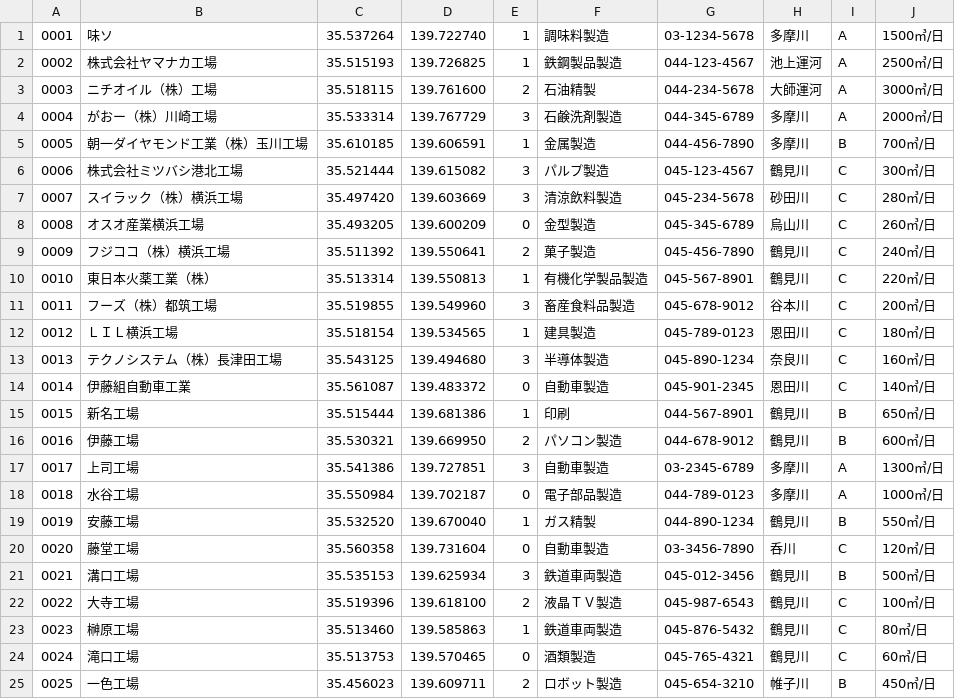
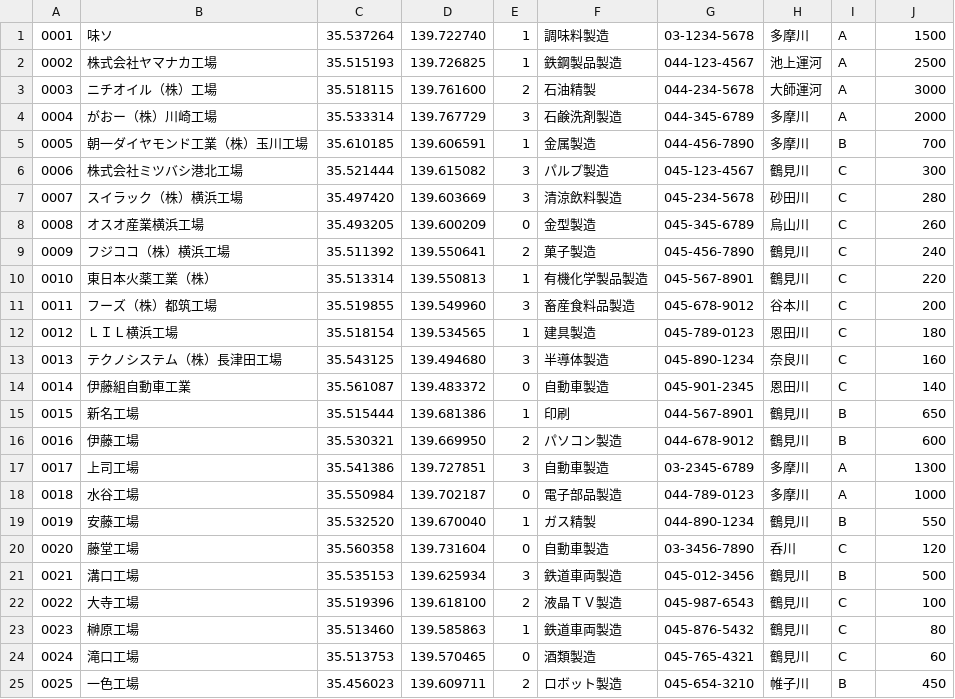
Before and after one commit to jou4/calpoly2017, a CSV file: kojo_data.csv, drawn as a sheet.

Commit message:
Fuctory data update

```diff
--- a/kojo_data.csv
+++ b/kojo_data.csv
@@ -1,25 +1,25 @@
-0001,味ソ,35.537264,139.722740,1,調味料製造,03-1234-5678,多摩川,A,1500㎥/日
-0002,株式会社ヤマナカ工場,35.515193,139.726825,1,鉄鋼製品製造,044-123-4567,池上運河,A,2500㎥/日
-0003,ニチオイル（株）工場,35.518115,139.761600,2,石油精製,044-234-5678,大師運河,A,3000㎥/日
-0004,がおー（株）川崎工場,35.533314,139.767729,3,石鹸洗剤製造,044-345-6789,多摩川,A,2000㎥/日
-0005,朝一ダイヤモンド工業（株）玉川工場,35.610185,139.606591,1,金属製造,044-456-7890,多摩川,B,700㎥/日
-0006,株式会社ミツバシ港北工場,35.521444,139.615082,3,パルプ製造,045-123-4567,鶴見川,C,300㎥/日
-0007,スイラック（株）横浜工場,35.497420,139.603669,3,清涼飲料製造,045-234-5678,砂田川,C,280㎥/日
-0008,オスオ産業横浜工場,35.493205,139.600209,0,金型製造,045-345-6789,烏山川,C,260㎥/日
-0009,フジココ（株）横浜工場,35.511392, 139.550641,2,菓子製造,045-456-7890,鶴見川,C,240㎥/日
-0010,東日本火薬工業（株）,35.513314,139.550813,1,有機化学製品製造,045-567-8901,鶴見川,C,220㎥/日
-0011,フーズ（株）都筑工場,35.519855,139.549960,3,畜産食料品製造,045-678-9012,谷本川,C,200㎥/日
-0012,ＬＩＬ横浜工場,35.518154,139.534565,1,建具製造,045-789-0123,恩田川,C,180㎥/日
-0013,テクノシステム（株）長津田工場,35.543125,139.494680,3,半導体製造,045-890-1234,奈良川,C,160㎥/日
-0014,伊藤組自動車工業,35.561087,139.483372,0,自動車製造,045-901-2345,恩田川,C,140㎥/日
-0015,新名工場,35.515444,139.681386,1,印刷,044-567-8901,鶴見川,B,650㎥/日
-0016,伊藤工場,35.530321,139.669950,2,パソコン製造,044-678-9012,鶴見川,B,600㎥/日
-0017,上司工場,35.541386,139.727851,3,自動車製造,03-2345-6789,多摩川,A,1300㎥/日
-0018,水谷工場,35.550984,139.702187,0,電子部品製造,044-789-0123,多摩川,A,1000㎥/日
-0019,安藤工場,35.532520,139.670040,1,ガス精製,044-890-1234,鶴見川,B,550㎥/日
-0020,藤堂工場,35.560358,139.731604,0,自動車製造,03-3456-7890,呑川,C,120㎥/日
-0021,溝口工場,35.535153,139.625934,3,鉄道車両製造,045-012-3456,鶴見川,B,500㎥/日
-0022,大寺工場,35.519396,139.618100,2,液晶ＴＶ製造,045-987-6543,鶴見川,C,100㎥/日
-0023,榊原工場,35.513460,139.585863,1,鉄道車両製造,045-876-5432,鶴見川,C,80㎥/日
-0024,滝口工場,35.513753,139.570465,0,酒類製造,045-765-4321,鶴見川,C,60㎥/日
-0025,一色工場,35.456023,139.609711,2,ロボット製造,045-654-3210,帷子川,B,450㎥/日
+0001,味ソ,35.537264,139.722740,1,調味料製造,03-1234-5678,多摩川,A,1500
+0002,株式会社ヤマナカ工場,35.515193,139.726825,1,鉄鋼製品製造,044-123-4567,池上運河,A,2500
+0003,ニチオイル（株）工場,35.518115,139.761600,2,石油精製,044-234-5678,大師運河,A,3000
+0004,がおー（株）川崎工場,35.533314,139.767729,3,石鹸洗剤製造,044-345-6789,多摩川,A,2000
+0005,朝一ダイヤモンド工業（株）玉川工場,35.610185,139.606591,1,金属製造,044-456-7890,多摩川,B,700
+0006,株式会社ミツバシ港北工場,35.521444,139.615082,3,パルプ製造,045-123-4567,鶴見川,C,300
+0007,スイラック（株）横浜工場,35.497420,139.603669,3,清涼飲料製造,045-234-5678,砂田川,C,280
+0008,オスオ産業横浜工場,35.493205,139.600209,0,金型製造,045-345-6789,烏山川,C,260
+0009,フジココ（株）横浜工場,35.511392, 139.550641,2,菓子製造,045-456-7890,鶴見川,C,240
+0010,東日本火薬工業（株）,35.513314,139.550813,1,有機化学製品製造,045-567-8901,鶴見川,C,220
+0011,フーズ（株）都筑工場,35.519855,139.549960,3,畜産食料品製造,045-678-9012,谷本川,C,200
+0012,ＬＩＬ横浜工場,35.518154,139.534565,1,建具製造,045-789-0123,恩田川,C,180
+0013,テクノシステム（株）長津田工場,35.543125,139.494680,3,半導体製造,045-890-1234,奈良川,C,160
+0014,伊藤組自動車工業,35.561087,139.483372,0,自動車製造,045-901-2345,恩田川,C,140
+0015,新名工場,35.515444,139.681386,1,印刷,044-567-8901,鶴見川,B,650
+0016,伊藤工場,35.530321,139.669950,2,パソコン製造,044-678-9012,鶴見川,B,600
+0017,上司工場,35.541386,139.727851,3,自動車製造,03-2345-6789,多摩川,A,1300
+0018,水谷工場,35.550984,139.702187,0,電子部品製造,044-789-0123,多摩川,A,1000
+0019,安藤工場,35.532520,139.670040,1,ガス精製,044-890-1234,鶴見川,B,550
+0020,藤堂工場,35.560358,139.731604,0,自動車製造,03-3456-7890,呑川,C,120
+0021,溝口工場,35.535153,139.625934,3,鉄道車両製造,045-012-3456,鶴見川,B,500
+0022,大寺工場,35.519396,139.618100,2,液晶ＴＶ製造,045-987-6543,鶴見川,C,100
+0023,榊原工場,35.513460,139.585863,1,鉄道車両製造,045-876-5432,鶴見川,C,80
+0024,滝口工場,35.513753,139.570465,0,酒類製造,045-765-4321,鶴見川,C,60
+0025,一色工場,35.456023,139.609711,2,ロボット製造,045-654-3210,帷子川,B,450
```
